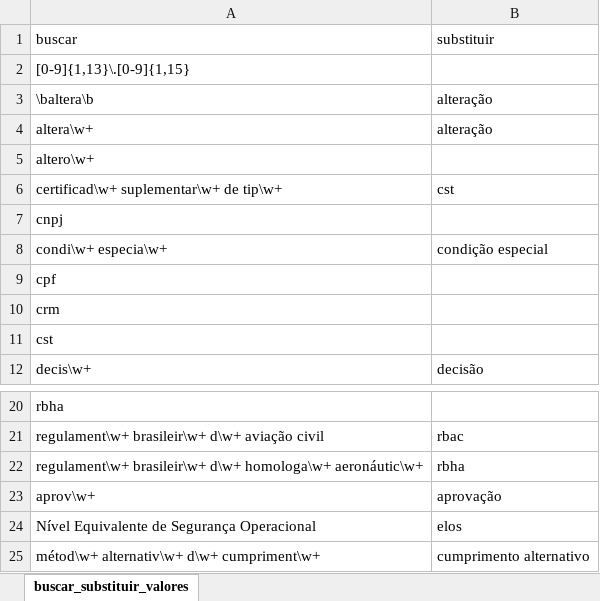
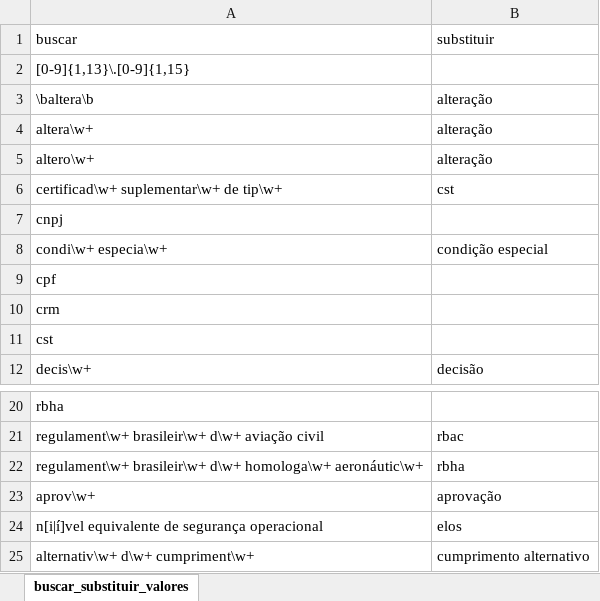
Before and after one commit to gabrielmacedoanac/flat-data-anac, an Excel workbook: buscar_substituir_valores.xlsx, sheet buscar_substituir_valores, drawn as a sheet; only a part is shown, gaps mark what is left out; values as stored, in another font and other column widths than the file's, no borders; the diff names each change by its address in the sheet, - before the commit and + after, or states it on an @@ line.

Commit message:
Update buscar_substituir_valores.xlsx

```diff
--- a/buscar_substituir_valores.xlsx (sheet buscar_substituir_valores)
+++ b/buscar_substituir_valores.xlsx (sheet buscar_substituir_valores)
-B5 (substituir): (empty)
+B5 (substituir): alteração
-A24 (buscar): Nível Equivalente de Segurança Operacional
+A24 (buscar): n[i|í]vel equivalente de segurança operacional
-A25 (buscar): métod\w+ alternativ\w+ d\w+ cumpriment\w+
+A25 (buscar): alternativ\w+ d\w+ cumpriment\w+
```
